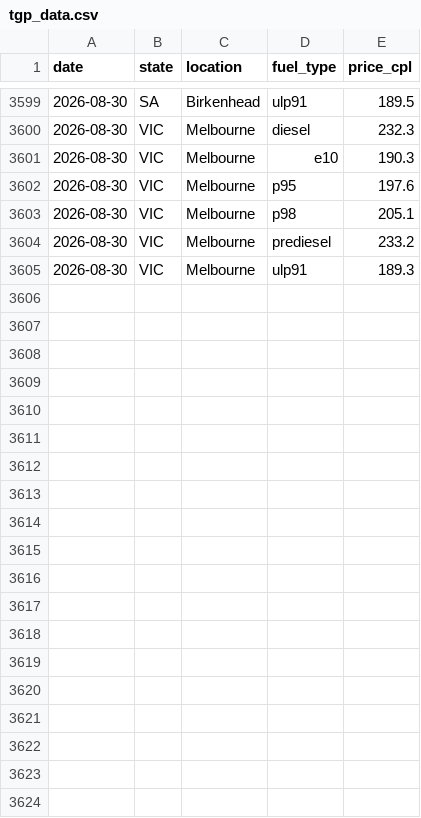
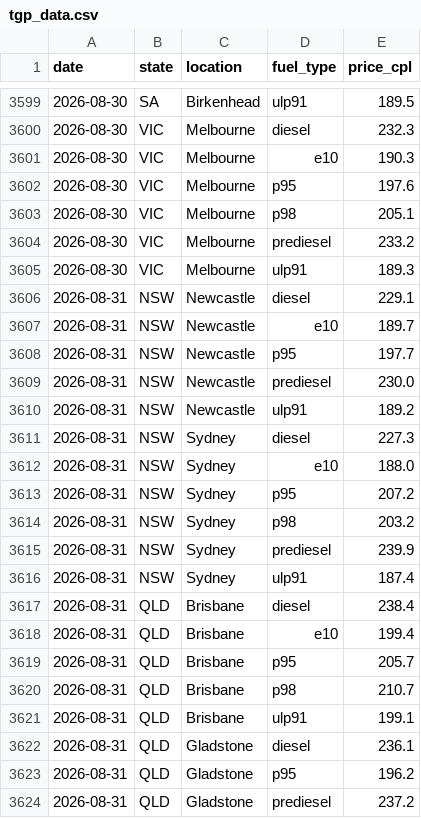
Before and after one commit to nwbort/tgp-freedomfuels, a CSV file: tgp_data.csv, drawn as a sheet; only a part is shown, gaps mark what is left out; the diff covers the shown part only; the diff names each change by its address in the sheet, - before the commit and + after, or states it on an @@ line.

```diff
--- a/tgp_data.csv
+++ b/tgp_data.csv
+row 3606: 2026-08-31 | NSW | Newcastle | diesel | 229.1
+row 3607: 2026-08-31 | NSW | Newcastle | e10 | 189.7
+row 3608: 2026-08-31 | NSW | Newcastle | p95 | 197.7
+row 3609: 2026-08-31 | NSW | Newcastle | prediesel | 230.0
+row 3610: 2026-08-31 | NSW | Newcastle | ulp91 | 189.2
+row 3611: 2026-08-31 | NSW | Sydney | diesel | 227.3
+row 3612: 2026-08-31 | NSW | Sydney | e10 | 188.0
+row 3613: 2026-08-31 | NSW | Sydney | p95 | 207.2
+row 3614: 2026-08-31 | NSW | Sydney | p98 | 203.2
+row 3615: 2026-08-31 | NSW | Sydney | prediesel | 239.9
+row 3616: 2026-08-31 | NSW | Sydney | ulp91 | 187.4
+row 3617: 2026-08-31 | QLD | Brisbane | diesel | 238.4
+row 3618: 2026-08-31 | QLD | Brisbane | e10 | 199.4
+row 3619: 2026-08-31 | QLD | Brisbane | p95 | 205.7
+row 3620: 2026-08-31 | QLD | Brisbane | p98 | 210.7
+row 3621: 2026-08-31 | QLD | Brisbane | ulp91 | 199.1
+row 3622: 2026-08-31 | QLD | Gladstone | diesel | 236.1
+row 3623: 2026-08-31 | QLD | Gladstone | p95 | 196.2
+row 3624: 2026-08-31 | QLD | Gladstone | prediesel | 237.2
```
Also changed, not shown: 16 added rows elsewhere in this file, tgp-freedomfuels-current.csv, tgp-freedomfuels-history.csv, 1 other file.
